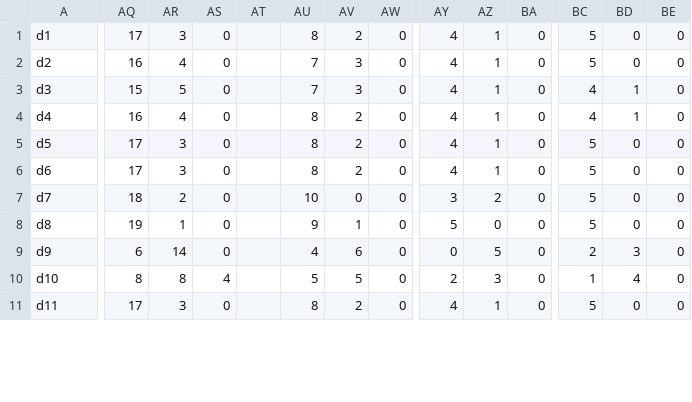
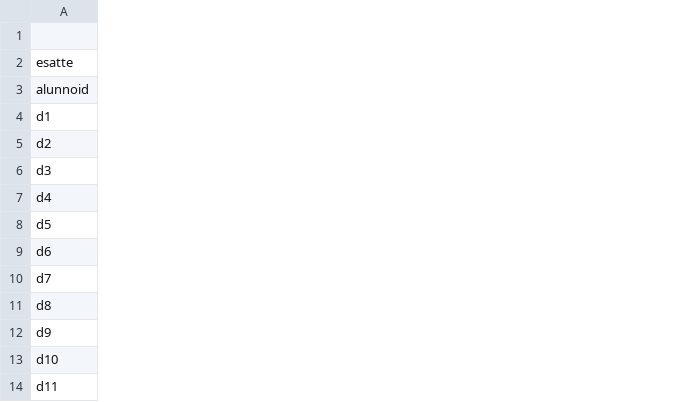
Before and after one commit to gpala8/filecvs, a CSV file: risultati prove parallelepandas.csv, drawn as a sheet; only a part is shown, gaps mark what is left out; removed rows and columns are numbered as before the commit, all else as after; rows hold the shown columns only; the diff covers the shown part only; the diff names each change by its address in the sheet, - before the commit and + after, or states it on an @@ line.

Commit message:
Add files via upload

```diff
--- a/risultati prove parallelepandas.csv
+++ b/risultati prove parallelepandas.csv
-column AQ, rows 1-11: 17 | 16 | 15 | 16 | 17 | 17 | 18 | 19 | 6 | 8 | 17
-column AR, rows 1-11: 3 | 4 | 5 | 4 | 3 | 3 | 2 | 1 | 14 | 8 | 3
-column AS, rows 1-11: 0 | 0 | 0 | 0 | 0 | 0 | 0 | 0 | 0 | 4 | 0
-column AT, empty
-column AU, rows 1-11: 8 | 7 | 7 | 8 | 8 | 8 | 10 | 9 | 4 | 5 | 8
-column AV, rows 1-11: 2 | 3 | 3 | 2 | 2 | 2 | 0 | 1 | 6 | 5 | 2
-column AW, rows 1-11: all 0
-column AY, rows 1-11: 4 | 4 | 4 | 4 | 4 | 4 | 3 | 5 | 0 | 2 | 4
-column AZ, rows 1-11: 1 | 1 | 1 | 1 | 1 | 1 | 2 | 0 | 5 | 3 | 1
-column BA, rows 1-11: all 0
-column BC, rows 1-11: 5 | 5 | 4 | 4 | 5 | 5 | 5 | 5 | 2 | 1 | 5
-column BD, rows 1-11: 0 | 0 | 1 | 1 | 0 | 0 | 0 | 0 | 3 | 4 | 0
-column BE, rows 1-11: all 0
+row 1: (empty)
+row 2: esatte
+row 3: alunnoid
```
Also changed, not shown: 2 removed columns elsewhere in this file.
